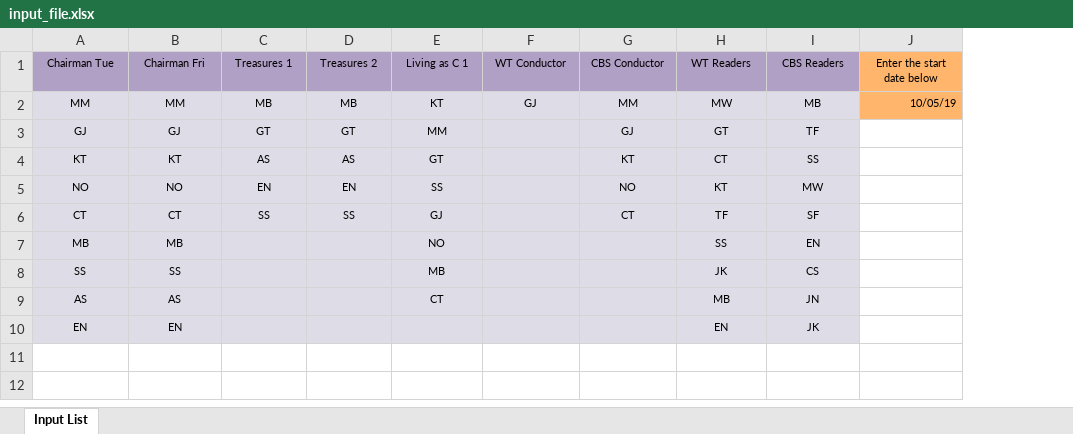
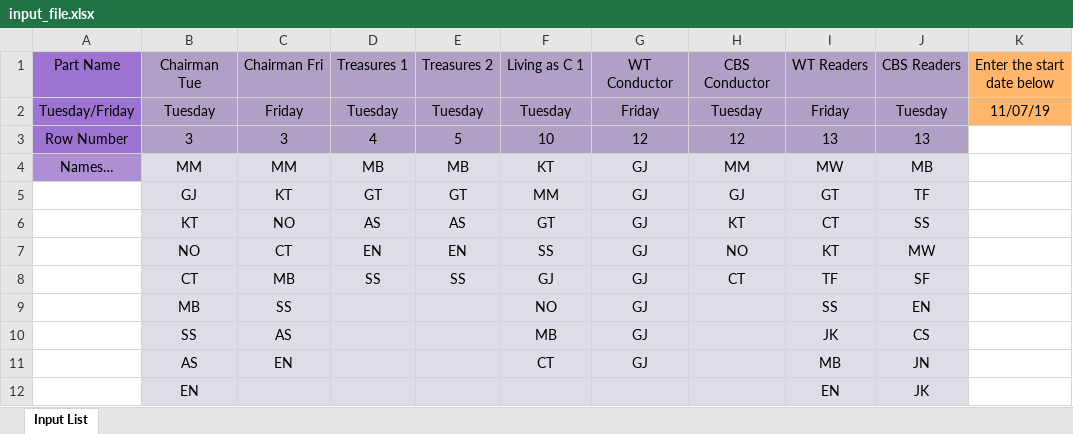
Before and after one commit to Shaun-Fernandes/Assignment-Scheduler, an Excel workbook: input_file.xlsx, sheet Input List, drawn as a sheet; values as stored, in another font and other column widths than the file's, no borders; addresses are those after the commit; the diff names each change by its address in the sheet, - before the commit and + after, or states it on an @@ line.

Commit message:
Modify the input file to give more details
Modify the file by adding rows for 'Part Name', 'Tuesday/Friday' and 'Row Number'. This new format is used by the altered code to gain extra details about each part. Also split the chairman column into 'Chairman Tuesday' and 'Chairman Friday'

```diff
--- a/input_file.xlsx (sheet Input List)
+++ b/input_file.xlsx (sheet Input List)
+column A, row 1: Part Name; row 4: Names…
@@ B1:K1 text size: larger @@
+row 2: Tuesday/Friday | Tuesday | Friday | Tuesday | Tuesday | Tuesday | Friday | Tuesday | Friday | Tuesday | 11/07/19
+row 3: Row Number | 3 | 3 | 4 | 5 | 10 | 12 | 12 | 13 | 13
@@ B4:J4 text size: larger @@
-K4: 10/05/19
+K4: (empty)
-K4 fill: #FFB66C
+K4 fill: none
@@ B5:F8 text size: larger @@
-C5: GJ
+C5: KT
-G5:G11: (empty)
+G5:G11: GJ
@@ H5:J8 text size: larger @@
-C6: KT
+C6: NO
-C7: NO
+C7: CT
-C8: CT
+C8: MB
@@ B9:C11 text size: larger @@
-C9: MB
+C9: SS
@@ F9:F11 text size: larger @@
@@ I9:J12 text size: larger @@
-C10: SS
+C10: AS
-C11: AS
+C11: EN
@@ B12 text size: larger @@
-C12: EN
+C12: (empty)
```
